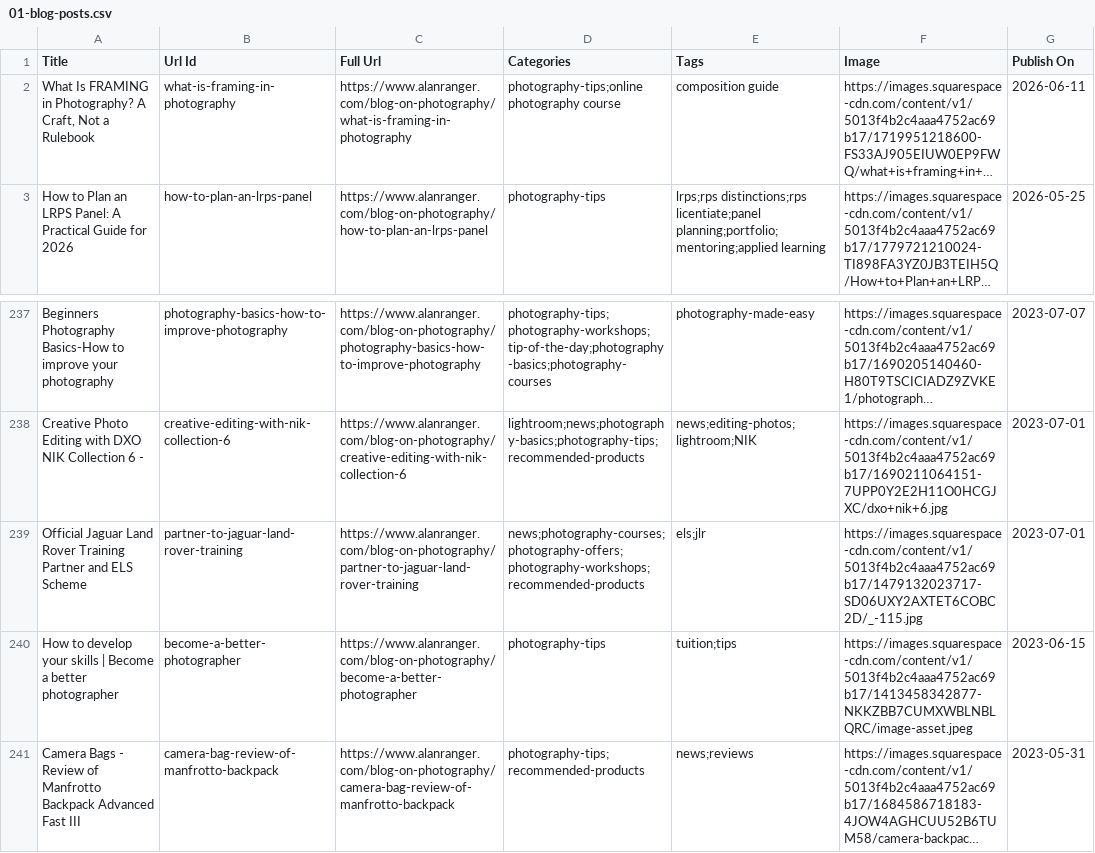
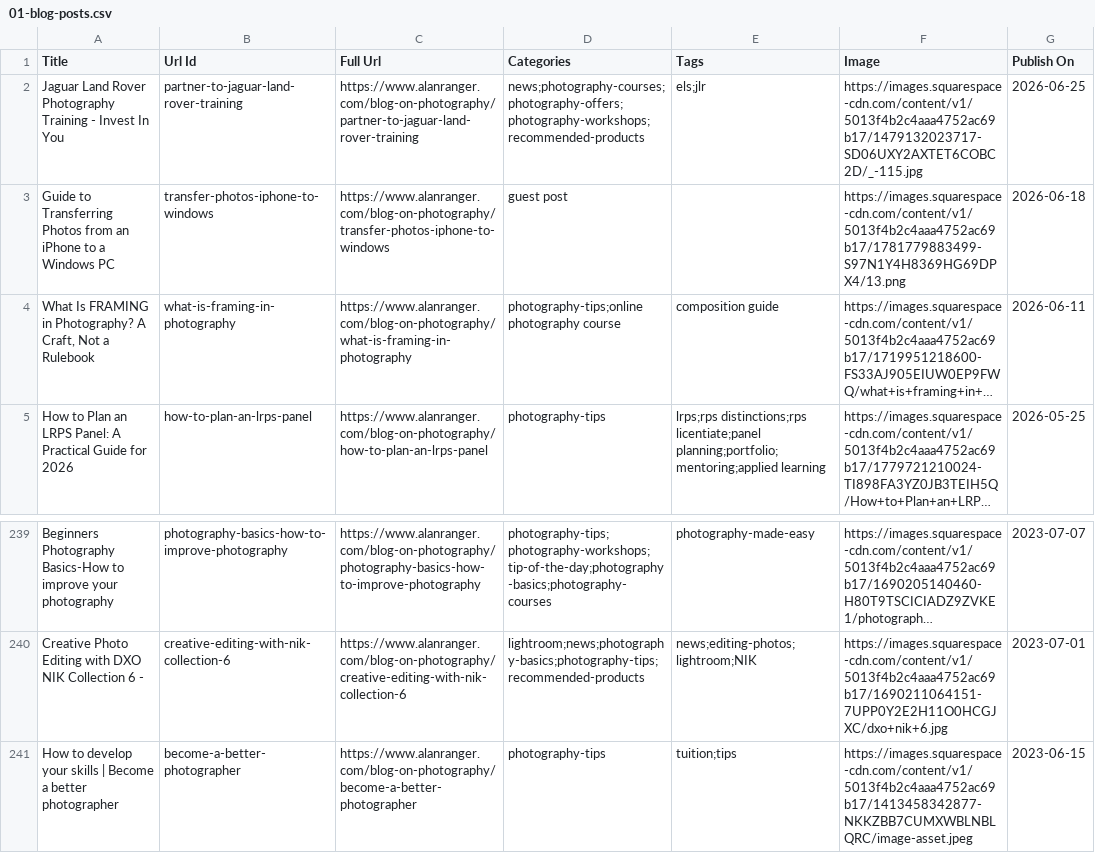
Before and after one commit to alanranger/alan-shared-resources, a CSV file: csv/01-blog-posts.csv, drawn as a sheet; only a part is shown, gaps mark what is left out; the shorter side is filled out with more unchanged rows; long unchanged cells end in …; removed rows and columns are numbered as before the commit, all else as after; the diff names each change by its address in the sheet, - before the commit and + after, or states it on an @@ line.

```diff
--- a/csv/01-blog-posts.csv
+++ b/csv/01-blog-posts.csv
+row 2: Jaguar Land Rover Photography Training - Invest In You | partner-to-jaguar-land-rover-training | https://www.alanranger.com/blog-on-photography/partner-to-jaguar-land-rover-training | news;photography-courses;photography-offers;photography-workshops;recommended-products | els;jlr | https://images.squarespace-cdn.com/content/v1/5013f4b2c4aaa4752ac69b17/1479132023717-SD06UXY2AXTET6COBC2D/_-115.jpg | 2026-06-25
+row 3: Guide to Transferring Photos from an iPhone to a Windows PC | transfer-photos-iphone-to-windows | https://www.alanranger.com/blog-on-photography/transfer-photos-iphone-to-windows | guest post |  | https://images.squarespace-cdn.com/content/v1/5013f4b2c4aaa4752ac69b17/1781779883499-S97N1Y4H8369HG69DPX4/13.png | 2026-06-18
-row 239: Official Jaguar Land Rover Training Partner and ELS Scheme | partner-to-jaguar-land-rover-training | https://www.alanranger.com/blog-on-photography/partner-to-jaguar-land-rover-training | news;photography-courses;photography-offers;photography-workshops;recommended-products | els;jlr | https://images.squarespace-cdn.com/content/v1/5013f4b2c4aaa4752ac69b17/1479132023717-SD06UXY2AXTET6COBC2D/_-115.jpg | 2023-07-01
```
Also changed, not shown: csv/02-beginners-photography-lessons.csv, csv/04-photography-services-courses-mentoring.csv, 2 other files.
